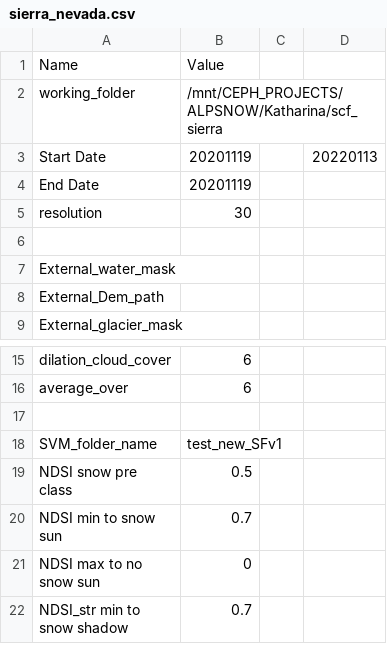
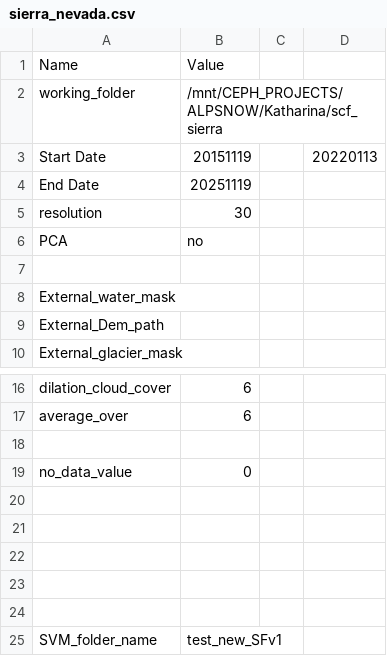
Before and after one commit to bare92/SnowFLAKES, a CSV file: input_csv/sierra_nevada.csv, drawn as a sheet; only a part is shown, gaps mark what is left out; the shorter side is filled out with more unchanged rows.

Commit message:
running sierra

```diff
--- a/input_csv/sierra_nevada.csv
+++ b/input_csv/sierra_nevada.csv
@@ -2,5 +2,6 @@ Name,Value,,
 working_folder,/mnt/CEPH_PROJECTS/ALPSNOW/Katharina/scf_sierra,,
-Start Date,20201119,,20220113
-End Date,20201119,,
+Start Date,20151119,,20220113
+End Date,20251119,,
 resolution,30,,
+PCA,no,,
 ,,,
@@ -16,2 +17,8 @@ dilation_cloud_cover,6,,
 average_over,6,,
+,,,
+no_data_value,0,,
+,,,
+,,,
+,,,
+,,,
 ,,,
```
Also changed, not shown: 5 other files.
